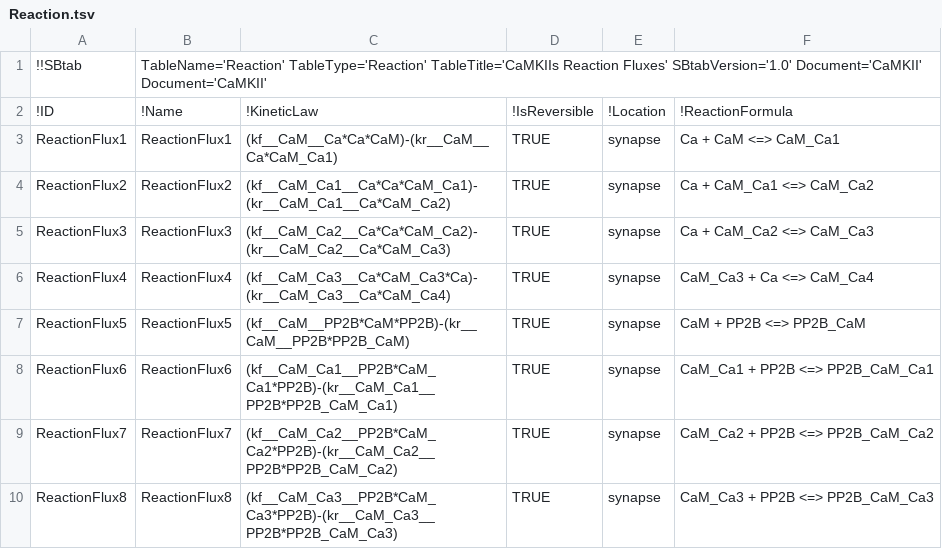
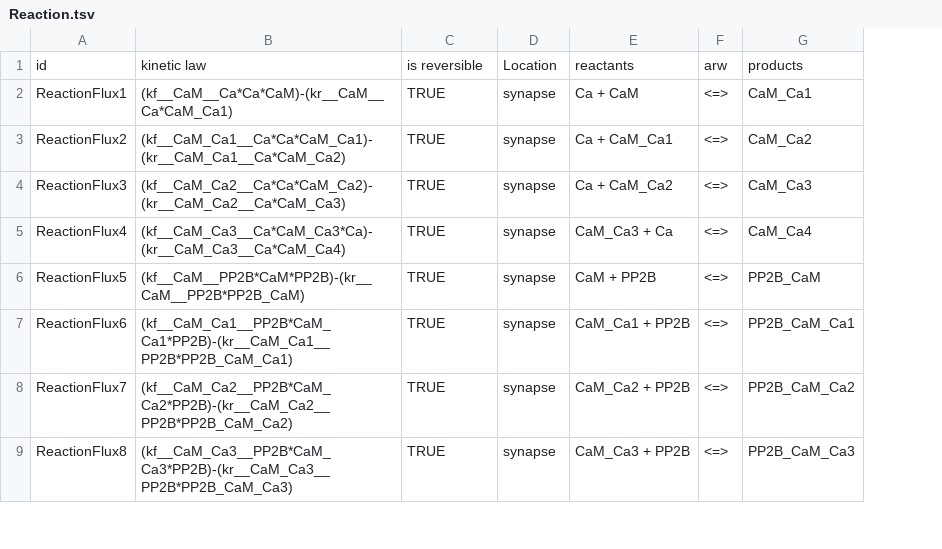
Before and after one commit to icpm-kth/uqsa, a TSV file: inst/extdata/CaMKII/Reaction.tsv, drawn as a sheet; only a part is shown; removed rows and columns are numbered as before the commit, all else as after; the diff names each change by its address in the sheet, - before the commit and + after, or states it on an @@ line.

```diff
--- a/inst/extdata/CaMKII/Reaction.tsv
+++ b/inst/extdata/CaMKII/Reaction.tsv
-column B, rows 3-10: ReactionFlux1 | ReactionFlux2 | ReactionFlux3 | ReactionFlux4 | ReactionFlux5 | ReactionFlux6 | ReactionFlux7 | ReactionFlux8
-column F, rows 3-10: Ca + CaM <=> CaM_Ca1 | Ca + CaM_Ca1 <=> CaM_Ca2 | Ca + CaM_Ca2 <=> CaM_Ca3 | CaM_Ca3 + Ca <=> CaM_Ca4 | CaM + PP2B <=> PP2B_CaM | CaM_Ca1 + PP2B <=> PP2B_CaM_Ca1 | CaM_Ca2 + PP2B <=> PP2B_CaM_Ca2 | CaM_Ca3 + PP2B <=> PP2B_CaM_Ca3
+column E, rows 2-9: Ca + CaM | Ca + CaM_Ca1 | Ca + CaM_Ca2 | CaM_Ca3 + Ca | CaM + PP2B | CaM_Ca1 + PP2B | CaM_Ca2 + PP2B | CaM_Ca3 + PP2B
+column F, rows 2-9: all <=>
+column G, rows 2-9: CaM_Ca1 | CaM_Ca2 | CaM_Ca3 | CaM_Ca4 | PP2B_CaM | PP2B_CaM_Ca1 | PP2B_CaM_Ca2 | PP2B_CaM_Ca3
-row 1: !!SBtab | TableName='Reaction' TableType='Reaction' TableTitle='CaMKIIs Reaction Fluxes' SBtabVersion='1.0' Document='CaMKII' Document='CaMKII'
-row 2: !ID | !Name | !KineticLaw | !IsReversible | !Location | !ReactionFormula
+row 1: id | kinetic law | is reversible | Location | reactants | arw | products
```
Also changed, not shown: inst/extdata/CaMKII/Expression.tsv, inst/extdata/CaMKII/Parameter.tsv, 51 other files.
